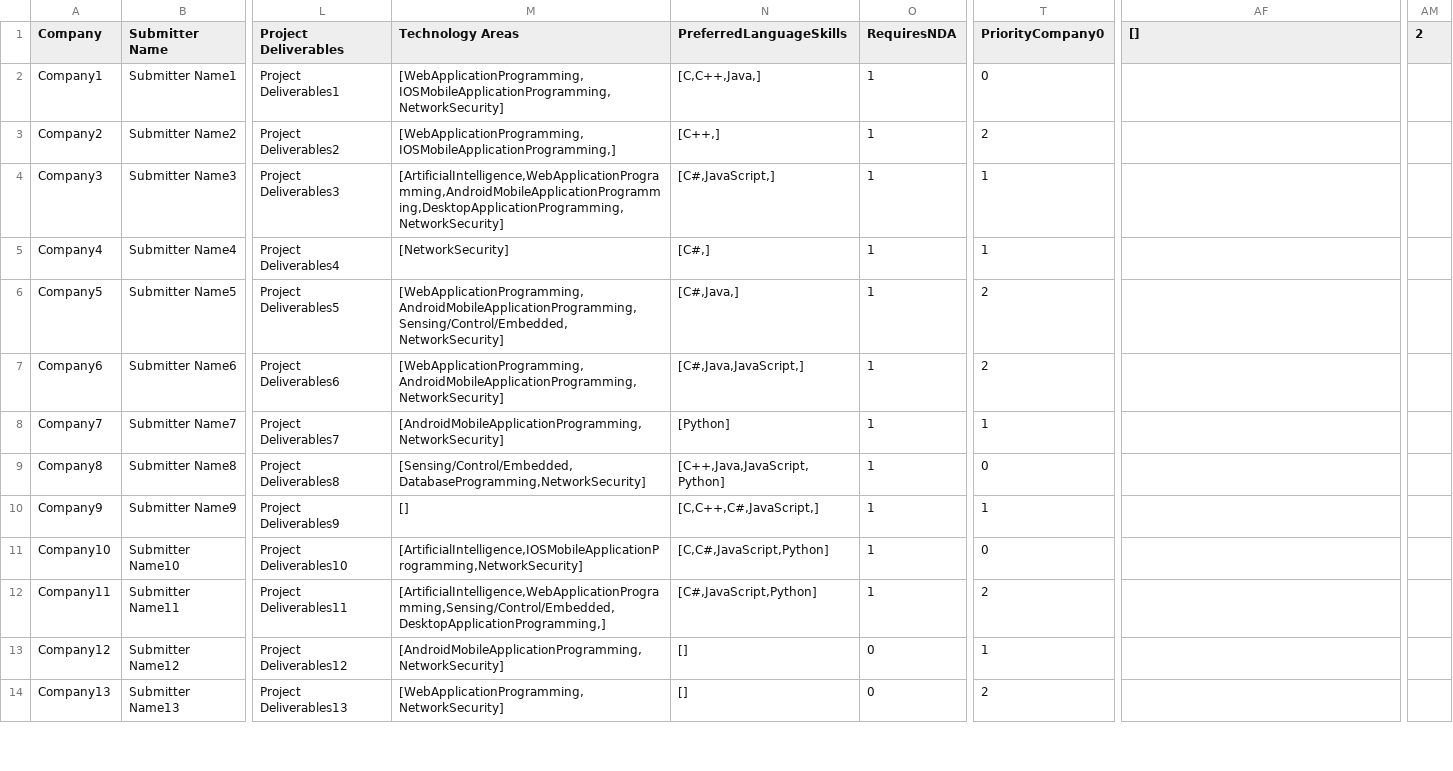
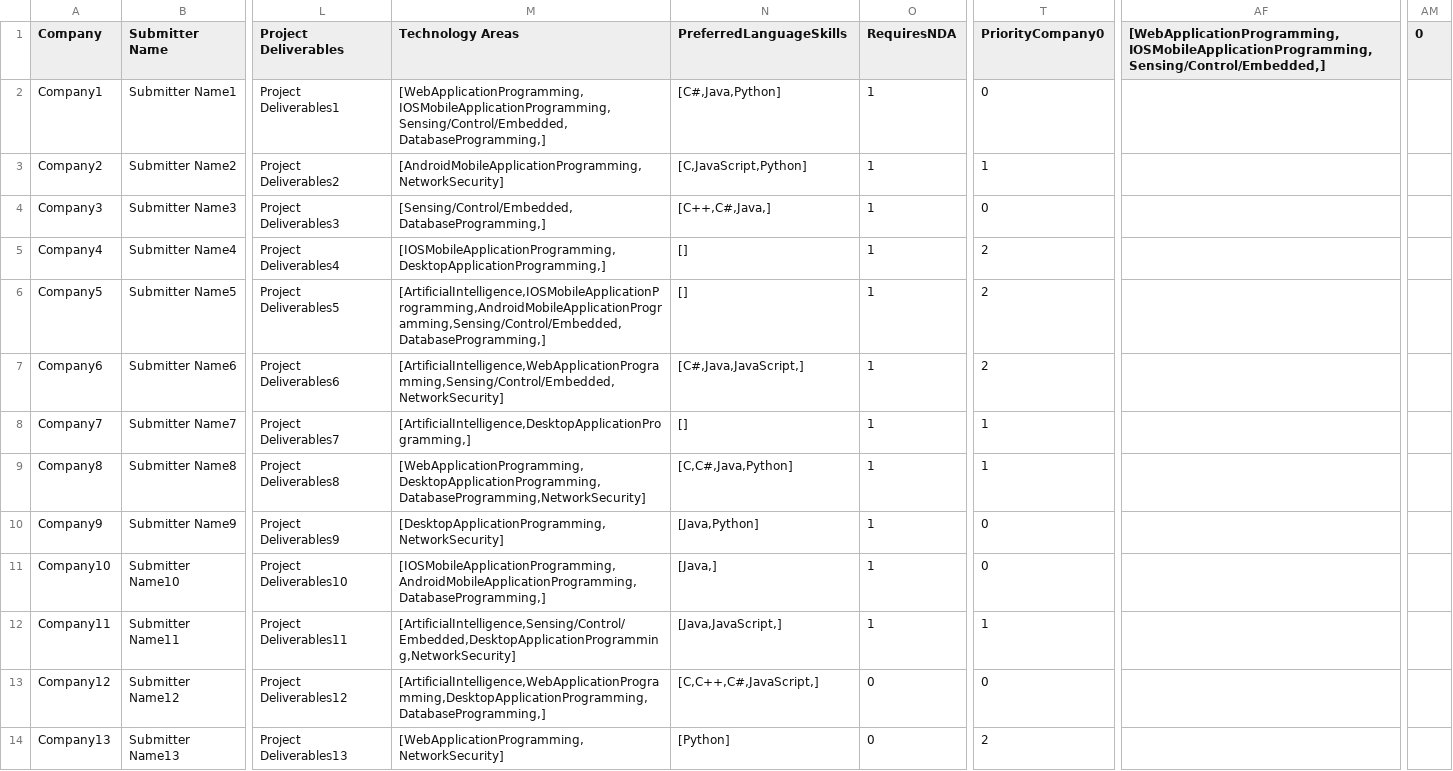
Before and after one commit to SeanRog/SER401-FALL-19-Project, a CSV file: BruteForce/newProjects.csv, drawn as a sheet; only a part is shown, gaps mark what is left out; the diff covers the shown part only; the diff names each change by its address in the sheet, - before the commit and + after, or states it on an @@ line.

Commit message:
updated with previous pull request #173

```diff
--- a/BruteForce/newProjects.csv
+++ b/BruteForce/newProjects.csv
-AF1: []
+AF1: [WebApplicationProgramming,IOSMobileApplicationProgramming,Sensing/Control/Embedded,]
-AM1: 2
+AM1: 0
-M2 (Technology Areas): [WebApplicationProgramming,IOSMobileApplicationProgramming,NetworkSecurity]
+M2 (Technology Areas): [WebApplicationProgramming,IOSMobileApplicationProgramming,Sensing/Control/Embedded,DatabaseProgramming,]
-N2 (PreferredLanguageSkills): [C,C++,Java,]
+N2 (PreferredLanguageSkills): [C#,Java,Python]
-M3 (Technology Areas): [WebApplicationProgramming,IOSMobileApplicationProgramming,]
+M3 (Technology Areas): [AndroidMobileApplicationProgramming,NetworkSecurity]
-N3 (PreferredLanguageSkills): [C++,]
+N3 (PreferredLanguageSkills): [C,JavaScript,Python]
-T3 (PriorityCompany0): 2
+T3 (PriorityCompany0): 1
-M4 (Technology Areas): [ArtificialIntelligence,WebApplicationProgramming,AndroidMobileApplicationProgramming,DesktopApplicationProgramming,NetworkSecurity]
+M4 (Technology Areas): [Sensing/Control/Embedded,DatabaseProgramming,]
-N4 (PreferredLanguageSkills): [C#,JavaScript,]
+N4 (PreferredLanguageSkills): [C++,C#,Java,]
-T4 (PriorityCompany0): 1
+T4 (PriorityCompany0): 0
-M5 (Technology Areas): [NetworkSecurity]
+M5 (Technology Areas): [IOSMobileApplicationProgramming,DesktopApplicationProgramming,]
-N5 (PreferredLanguageSkills): [C#,]
+N5 (PreferredLanguageSkills): []
-T5 (PriorityCompany0): 1
+T5 (PriorityCompany0): 2
-M6 (Technology Areas): [WebApplicationProgramming,AndroidMobileApplicationProgramming,Sensing/Control/Embedded,NetworkSecurity]
+M6 (Technology Areas): [ArtificialIntelligence,IOSMobileApplicationProgramming,AndroidMobileApplicationProgramming,Sensing/Control/Embedded,DatabaseProgramming,]
-N6 (PreferredLanguageSkills): [C#,Java,]
+N6 (PreferredLanguageSkills): []
-M7 (Technology Areas): [WebApplicationProgramming,AndroidMobileApplicationProgramming,NetworkSecurity]
+M7 (Technology Areas): [ArtificialIntelligence,WebApplicationProgramming,Sensing/Control/Embedded,NetworkSecurity]
-M8 (Technology Areas): [AndroidMobileApplicationProgramming,NetworkSecurity]
+M8 (Technology Areas): [ArtificialIntelligence,DesktopApplicationProgramming,]
-N8 (PreferredLanguageSkills): [Python]
+N8 (PreferredLanguageSkills): []
-M9 (Technology Areas): [Sensing/Control/Embedded,DatabaseProgramming,NetworkSecurity]
+M9 (Technology Areas): [WebApplicationProgramming,DesktopApplicationProgramming,DatabaseProgramming,NetworkSecurity]
-N9 (PreferredLanguageSkills): [C++,Java,JavaScript,Python]
+N9 (PreferredLanguageSkills): [C,C#,Java,Python]
-T9 (PriorityCompany0): 0
+T9 (PriorityCompany0): 1
-M10 (Technology Areas): []
+M10 (Technology Areas): [DesktopApplicationProgramming,NetworkSecurity]
-N10 (PreferredLanguageSkills): [C,C++,C#,JavaScript,]
+N10 (PreferredLanguageSkills): [Java,Python]
-T10 (PriorityCompany0): 1
+T10 (PriorityCompany0): 0
-M11 (Technology Areas): [ArtificialIntelligence,IOSMobileApplicationProgramming,NetworkSecurity]
+M11 (Technology Areas): [IOSMobileApplicationProgramming,AndroidMobileApplicationProgramming,DatabaseProgramming,]
-N11 (PreferredLanguageSkills): [C,C#,JavaScript,Python]
+N11 (PreferredLanguageSkills): [Java,]
-M12 (Technology Areas): [ArtificialIntelligence,WebApplicationProgramming,Sensing/Control/Embedded,DesktopApplicationProgramming,]
+M12 (Technology Areas): [ArtificialIntelligence,Sensing/Control/Embedded,DesktopApplicationProgramming,NetworkSecurity]
-N12 (PreferredLanguageSkills): [C#,JavaScript,Python]
+N12 (PreferredLanguageSkills): [Java,JavaScript,]
-T12 (PriorityCompany0): 2
+T12 (PriorityCompany0): 1
-M13 (Technology Areas): [AndroidMobileApplicationProgramming,NetworkSecurity]
+M13 (Technology Areas): [ArtificialIntelligence,WebApplicationProgramming,DesktopApplicationProgramming,DatabaseProgramming,]
-N13 (PreferredLanguageSkills): []
+N13 (PreferredLanguageSkills): [C,C++,C#,JavaScript,]
-T13 (PriorityCompany0): 1
+T13 (PriorityCompany0): 0
-N14 (PreferredLanguageSkills): []
+N14 (PreferredLanguageSkills): [Python]
```
Also changed, not shown: 80 edited cells elsewhere in this file.
